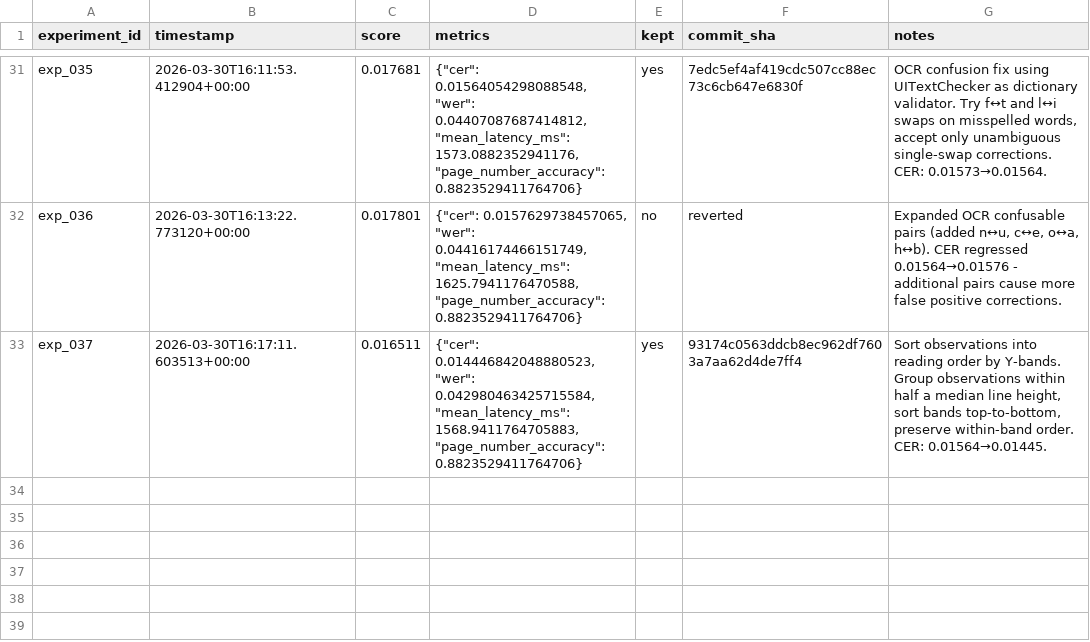
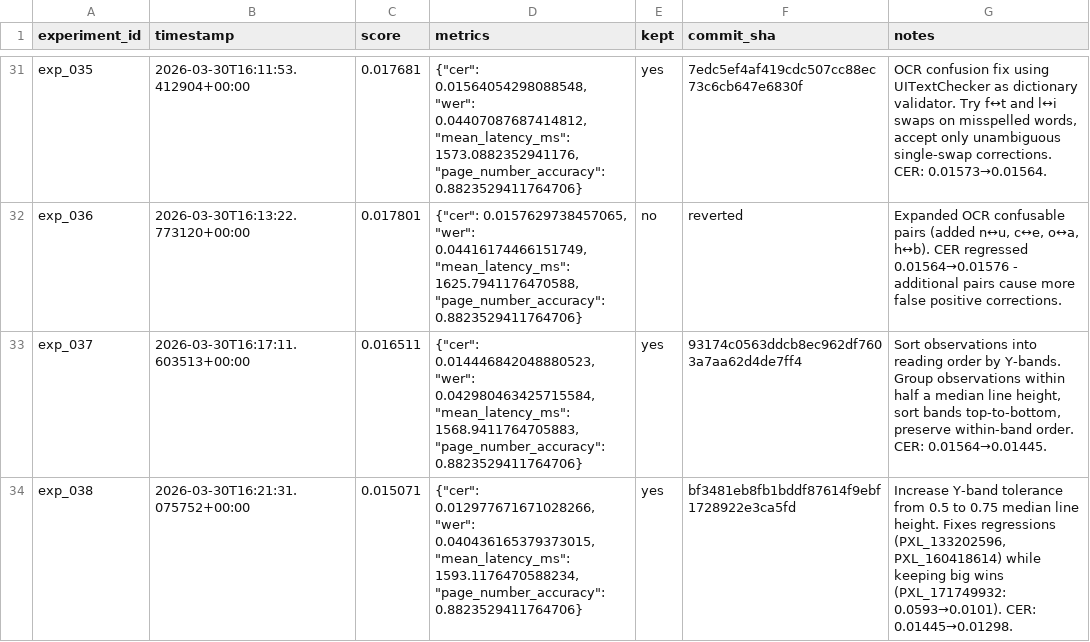
Before and after one commit to nikhaldi/booksnap, a TSV file: ios/lab/results.tsv, drawn as a sheet; only a part is shown, gaps mark what is left out; the diff names each change by its address in the sheet, - before the commit and + after, or states it on an @@ line.

Commit message:
booksnap-ios: exp_038 — Increase Y-band tolerance from 0.5 to 0.75 median line height. Fixes regressions (PXL_133202596, PXL_160418614) while keeping big wins (PXL_171749932: 0.0593→0.0101). CER: 0.01445→0.01298.

```diff
--- a/ios/lab/results.tsv
+++ b/ios/lab/results.tsv
+row 34: exp_038 | 2026-03-30T16:21:31.075752+00:00 | 0.015071 | {"cer": 0.012977671671028266, "wer": 0.040436165379373015, "mean_latency_ms": 1593.1176470588234, "page_number_accuracy": 0.8823529411764706} | yes | bf3481eb8fb1bddf87614f9ebf1728922e3ca5fd | Increase Y-band tolerance from 0.5 to 0.75 median line height. Fixes regressions (PXL_133202596, PXL_160418614) while keeping big wins (PXL_171749932: 0.0593→0.0101). CER: 0.01445→0.01298.
```
Also changed, not shown: 1 other file.
